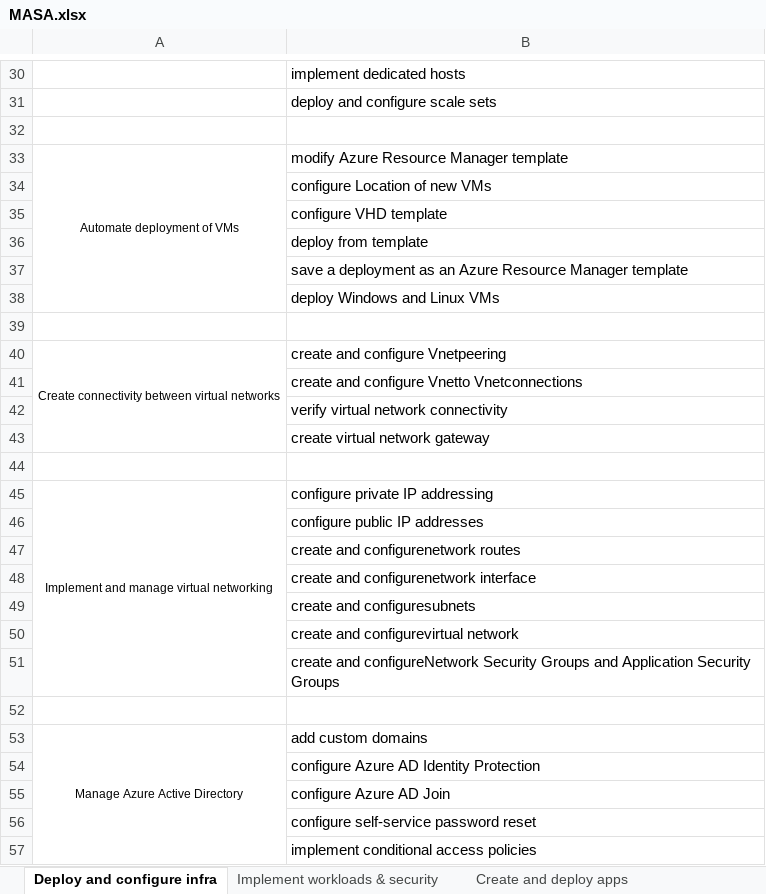
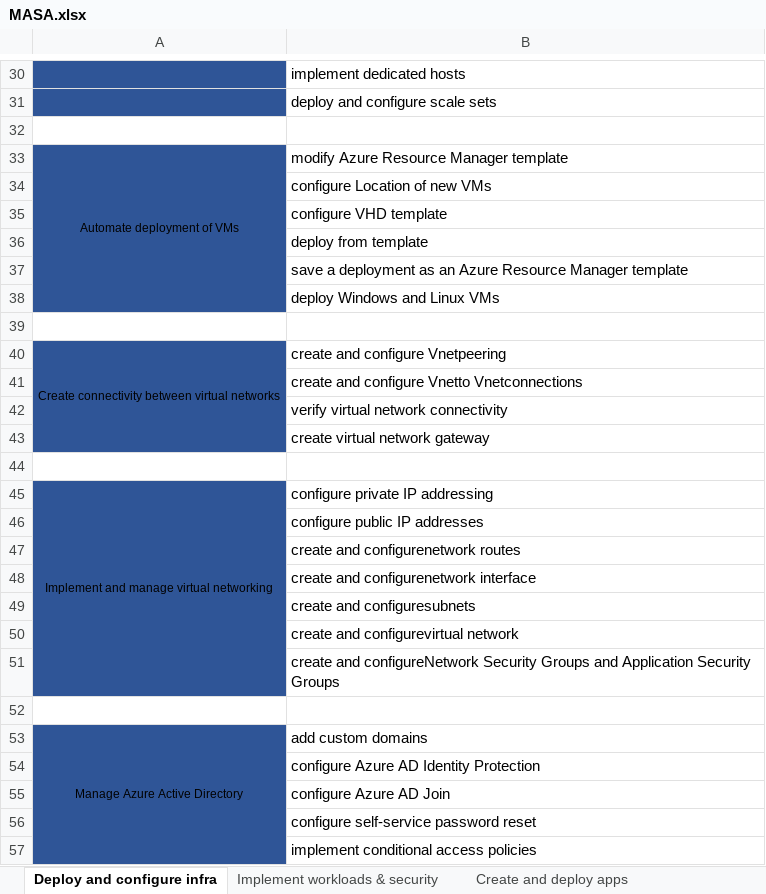
Before and after one commit to kumarsumit1/masa, an Excel workbook: MASA.xlsx, sheet Deploy and configure infra, drawn as a sheet; only a part is shown, gaps mark what is left out; values as stored, in another font and other column widths than the file's, no borders; the diff covers the shown part only; the diff names each change by its address in the sheet, - before the commit and + after, or states it on an @@ line.

```diff
--- a/MASA.xlsx (sheet Deploy and configure infra)
+++ b/MASA.xlsx (sheet Deploy and configure infra)
-A30:A31 fill: none
+A30:A31 fill: #2F5597
-A33:A38 fill: none
+A33:A38 fill: #2F5597
-A40:A43 fill: none
+A40:A43 fill: #2F5597
-A45:A51 fill: none
+A45:A51 fill: #2F5597
-A53:A57 fill: none
+A53:A57 fill: #2F5597
```
Also changed, not shown: cell formats elsewhere in this sheet, sheet Implement workloads & security, sheet cloud and for Azure storage, sheet authentication & secure data, sheet Create and deploy apps, 4 other files.
